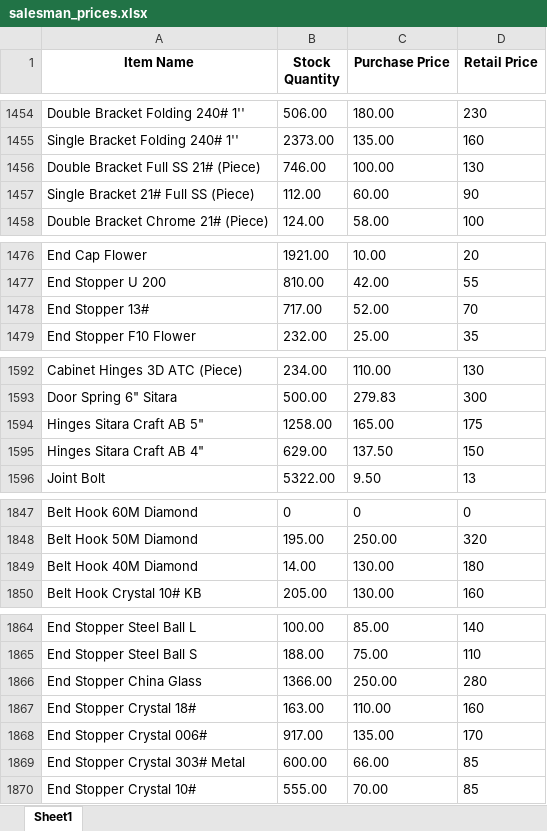
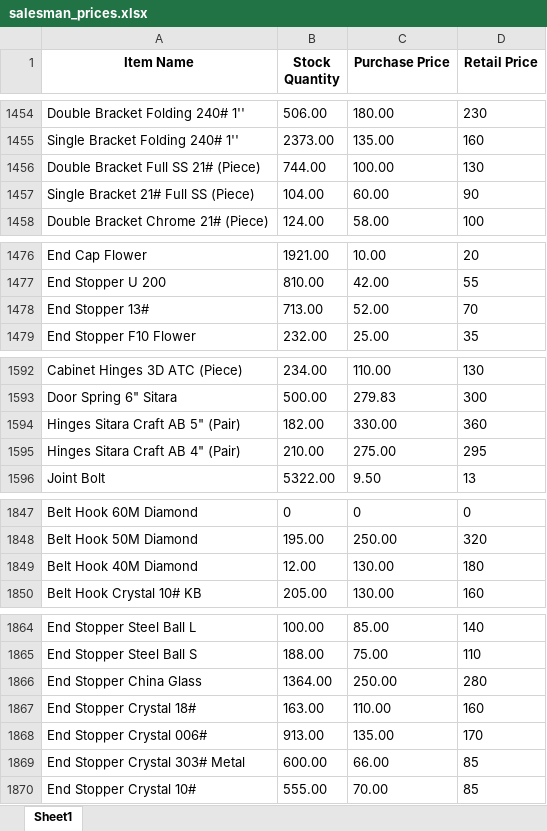
Before and after one commit to maliksam-web/hardware-price-sync, an Excel workbook: salesman_prices.xlsx, sheet Sheet1, drawn as a sheet; only a part is shown, gaps mark what is left out; values as stored, in another font and other column widths than the file's, no borders; removed rows and columns are numbered as before the commit, all else as after; the diff names each change by its address in the sheet, - before the commit and + after, or states it on an @@ line.

Commit message:
Auto-update: Fresh prices snapshot synced

```diff
--- a/salesman_prices.xlsx (sheet Sheet1)
+++ b/salesman_prices.xlsx (sheet Sheet1)
-B1456 (Stock Quantity): 746.00
+B1456 (Stock Quantity): 744.00
-B1457 (Stock Quantity): 112.00
+B1457 (Stock Quantity): 104.00
-B1478 (Stock Quantity): 717.00
+B1478 (Stock Quantity): 713.00
-row 1594: Hinges Sitara Craft AB 5" | 1258.00 | 165.00 | 175
-row 1595: Hinges Sitara Craft AB 4" | 629.00 | 137.50 | 150
+row 1594: Hinges Sitara Craft AB 5" (Pair) | 182.00 | 330.00 | 360
+row 1595: Hinges Sitara Craft AB 4" (Pair) | 210.00 | 275.00 | 295
-B1849 (Stock Quantity): 14.00
+B1849 (Stock Quantity): 12.00
-B1866 (Stock Quantity): 1366.00
+B1866 (Stock Quantity): 1364.00
-B1868 (Stock Quantity): 917.00
+B1868 (Stock Quantity): 913.00
```
